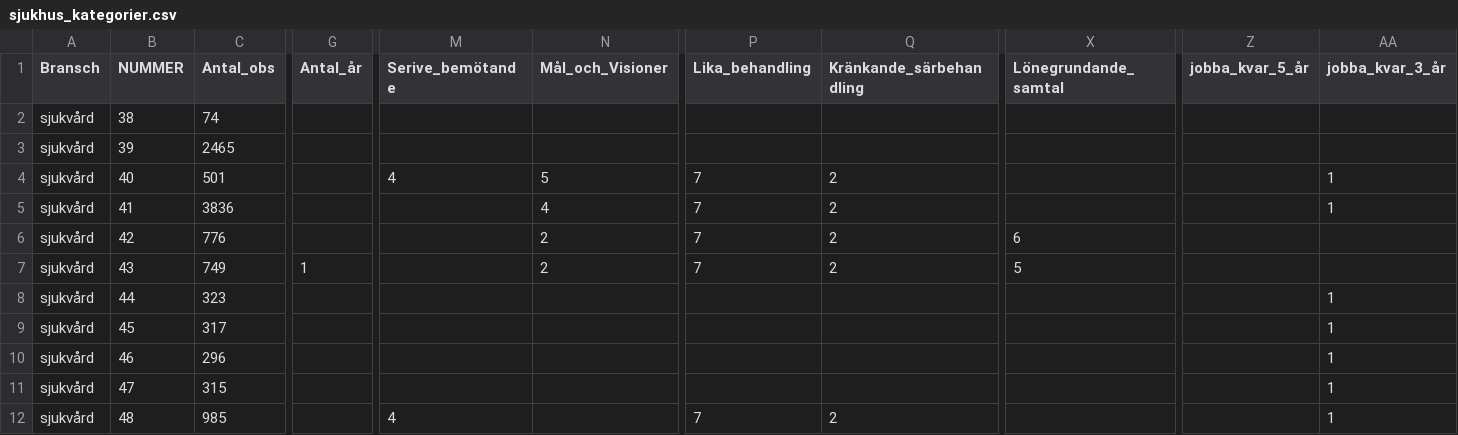
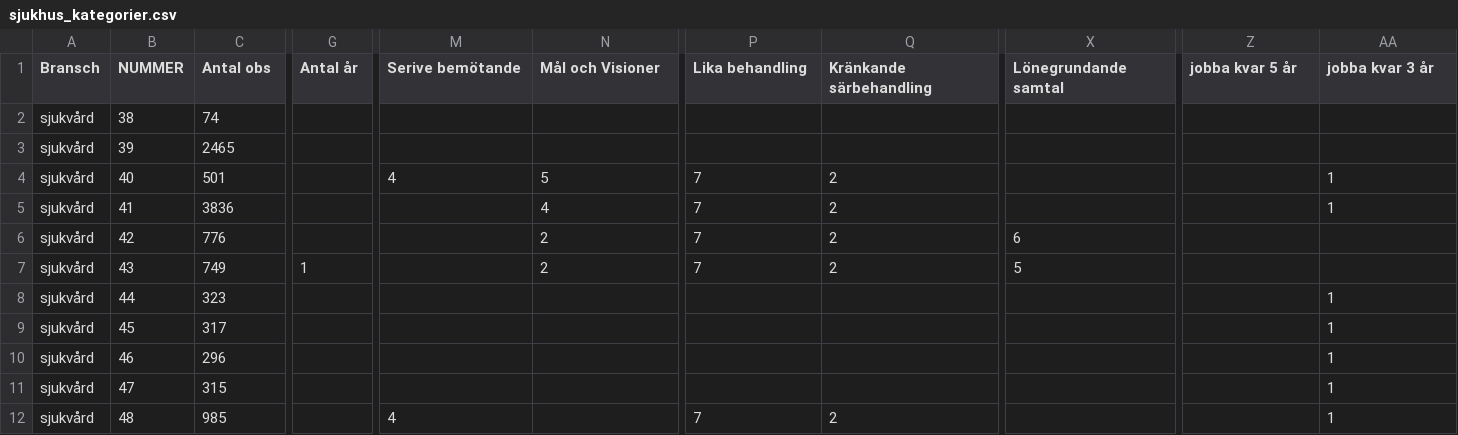
Before and after one commit to Oggestor/Uppsats, a CSV file: sjukhus_kategorier.csv, drawn as a sheet; only a part is shown, gaps mark what is left out; the diff covers the shown part only; the diff names each change by its address in the sheet, - before the commit and + after, or states it on an @@ line.

Commit message:
Update sjukhus_kategorier.csv

```diff
--- a/sjukhus_kategorier.csv
+++ b/sjukhus_kategorier.csv
-C1: Antal_obs
+C1: Antal obs
-G1: Antal_år
+G1: Antal år
-M1: Serive_bemötande
+M1: Serive bemötande
-N1: Mål_och_Visioner
+N1: Mål och Visioner
-P1: Lika_behandling
+P1: Lika behandling
-Q1: Kränkande_särbehandling
+Q1: Kränkande särbehandling
-X1: Lönegrundande_samtal
+X1: Lönegrundande samtal
-Z1: jobba_kvar_5_år
+Z1: jobba kvar 5 år
-AA1: jobba_kvar_3_år
+AA1: jobba kvar 3 år
```
Also changed, not shown: 1 edited cell elsewhere in this file.
